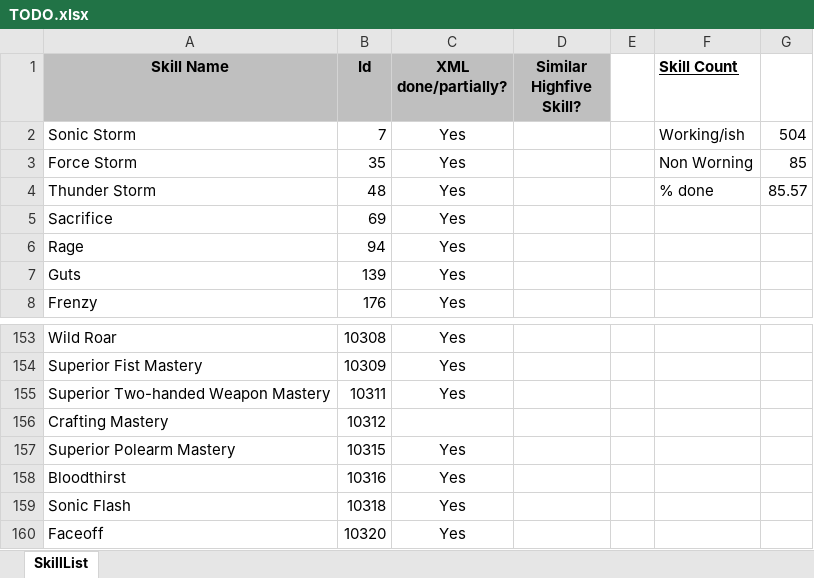
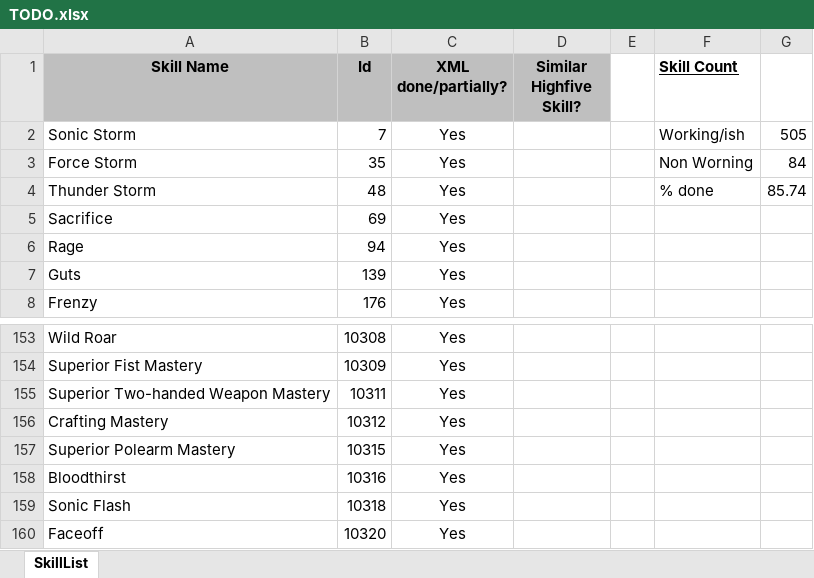
Before and after one commit to nick1pas/L2jMobius, an Excel workbook: trunk/dist/game/data/stats/skills/TODO.xlsx, sheet SkillList, drawn as a sheet; only a part is shown, gaps mark what is left out; values as stored, in another font and other column widths than the file's, no borders; the diff names each change by its address in the sheet, - before the commit and + after, or states it on an @@ line.

Commit message:
Craft Mastery skill (10312).

```diff
--- a/trunk/dist/game/data/stats/skills/TODO.xlsx (sheet SkillList)
+++ b/trunk/dist/game/data/stats/skills/TODO.xlsx (sheet SkillList)
-G2: 504
+G2: 505
-G3: 85
+G3: 84
-G4: 85.57
+G4: 85.74
-C156 (XML done/partially?): (empty)
+C156 (XML done/partially?): Yes
```
Also changed, not shown: 5 other files.
